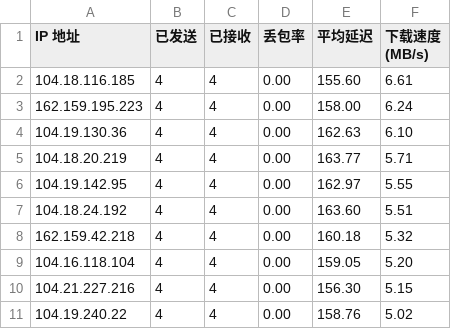
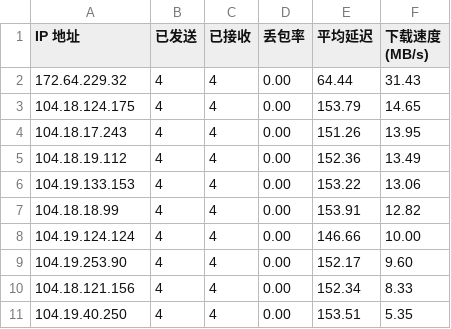
Before and after one commit to sodardyjiber/cfst-ubuntu9, a CSV file: result.csv, drawn as a sheet.

Commit message:
自动更新测速结果 2025-09-02 00:33:58

```diff
--- a/result.csv
+++ b/result.csv
@@ -1,11 +1,11 @@
 IP 地址,已发送,已接收,丢包率,平均延迟,下载速度 (MB/s)
-104.18.116.185,4,4,0.00,155.60,6.61
-162.159.195.223,4,4,0.00,158.00,6.24
-104.19.130.36,4,4,0.00,162.63,6.10
-104.18.20.219,4,4,0.00,163.77,5.71
-104.19.142.95,4,4,0.00,162.97,5.55
-104.18.24.192,4,4,0.00,163.60,5.51
-162.159.42.218,4,4,0.00,160.18,5.32
-104.16.118.104,4,4,0.00,159.05,5.20
-104.21.227.216,4,4,0.00,156.30,5.15
-104.19.240.22,4,4,0.00,158.76,5.02
+172.64.229.32,4,4,0.00,64.44,31.43
+104.18.124.175,4,4,0.00,153.79,14.65
+104.18.17.243,4,4,0.00,151.26,13.95
+104.18.19.112,4,4,0.00,152.36,13.49
+104.19.133.153,4,4,0.00,153.22,13.06
+104.18.18.99,4,4,0.00,153.91,12.82
+104.19.124.124,4,4,0.00,146.66,10.00
+104.19.253.90,4,4,0.00,152.17,9.60
+104.18.121.156,4,4,0.00,152.34,8.33
+104.19.40.250,4,4,0.00,153.51,5.35
```
